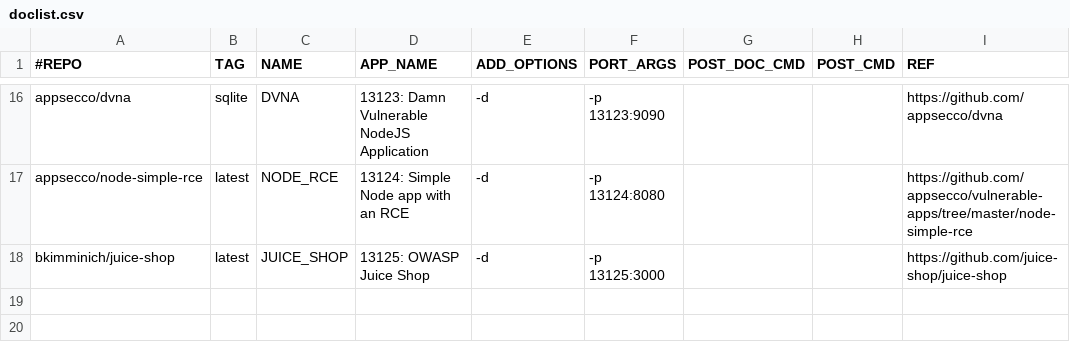
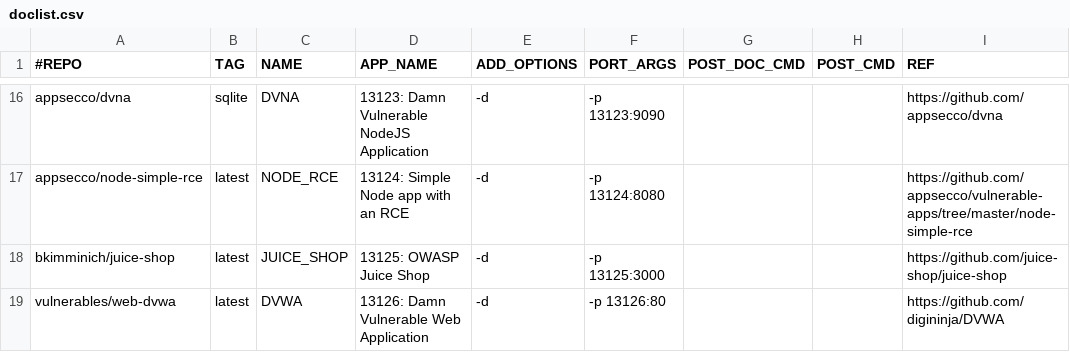
Before and after one commit to RavikumarRamesh/OVLC, a CSV file: doclist.csv, drawn as a sheet; only a part is shown, gaps mark what is left out.

Commit message:
Update doclist.csv

```diff
--- a/doclist.csv
+++ b/doclist.csv
@@ -18 +18,2 @@ appsecco/node-simple-rce,latest,NODE_RCE,13124: Simple Node app with an RCE,-d,-
 bkimminich/juice-shop,latest,JUICE_SHOP,13125: OWASP Juice Shop,-d,-p 13125:3000,,,https://github.com/juice-shop/juice-shop
+vulnerables/web-dvwa,latest,DVWA,13126: Damn Vulnerable Web Application,-d,-p 13126:80,,,https://github.com/digininja/DVWA
```
